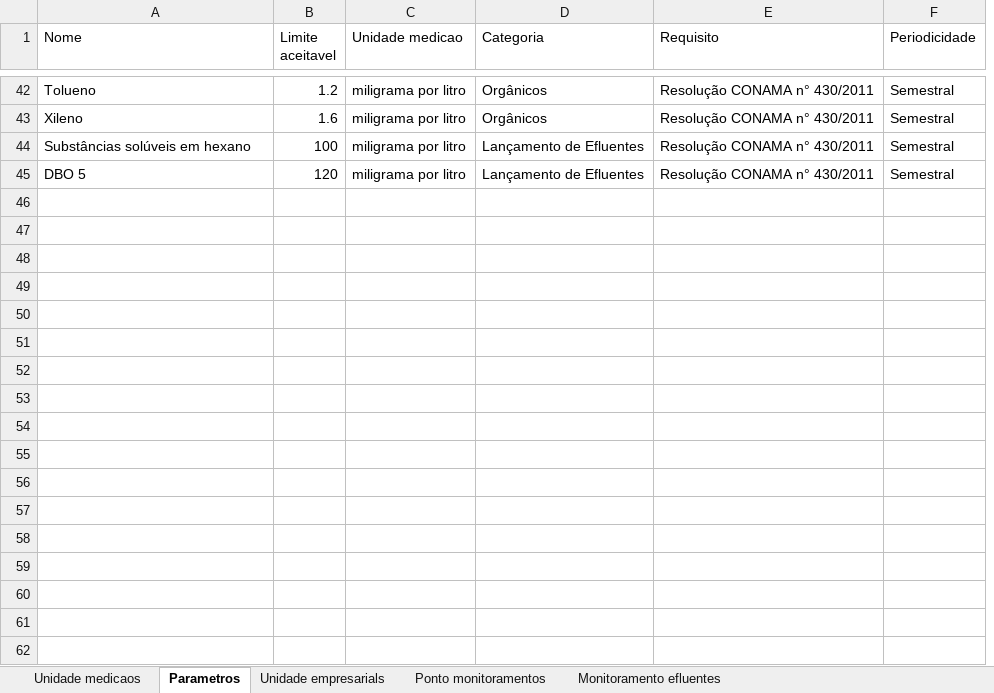
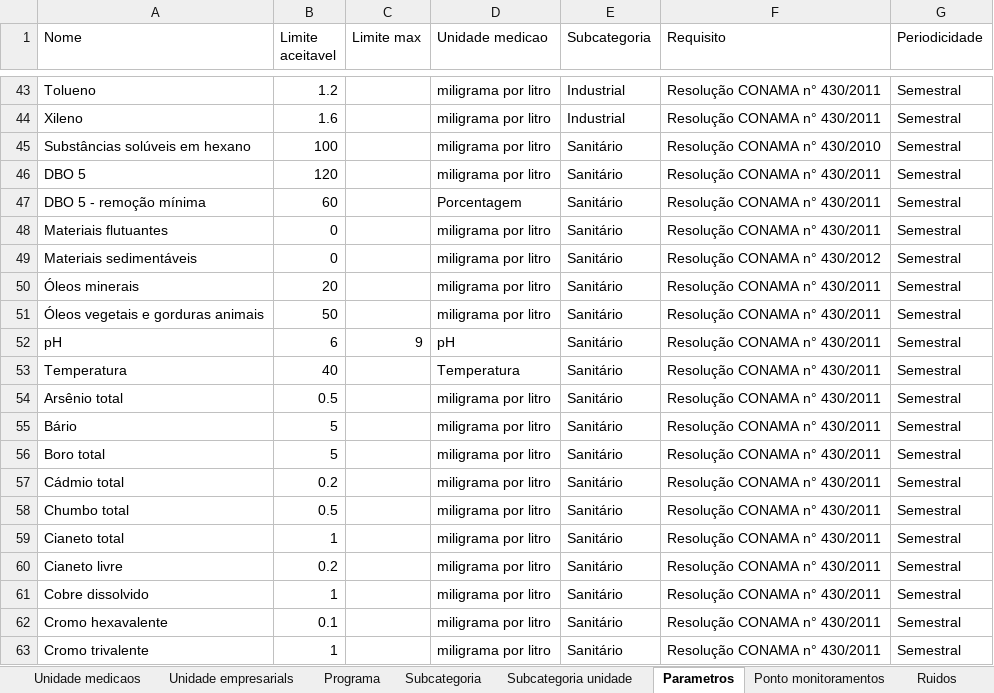
Before and after one commit to hidromosaic/App_mosaic, an Excel workbook: import_data/dados_efluentes.xlsx, sheet Parametros, drawn as a sheet; only a part is shown, gaps mark what is left out; values as stored, in another font and other column widths than the file's, no cell formats; removed rows and columns are numbered as before the commit, all else as after; the diff covers the shown part only; the diff names each change by its address in the sheet, - before the commit and + after, or states it on an @@ line.

Commit message:
Modificações gerais para inserir Efluentes Emissões e Ruídos

```diff
--- a/import_data/dados_efluentes.xlsx (sheet Parametros)
+++ b/import_data/dados_efluentes.xlsx (sheet Parametros)
+sheet tab: Programa
+sheet tab: Subcategoria
+sheet tab: Subcategoria unidade
+sheet tab: Ruidos
@@ sheet tab order changed: Unidade medicaos | Unidade empresarials | Programa | Subcategoria | Subcategoria unidade | Parametros | Ponto monitoramentos | Ruidos @@
+column C (Limite max), empty
-column D (Categoria), rows 42-45: Orgânicos | Orgânicos | Lançamento de Efluentes | Lançamento de Efluentes
+column E (Subcategoria), rows 43-46: Industrial | Industrial | Sanitário | Sanitário
-F45 (Requisito): Resolução CONAMA n° 430/2011
+F45 (Requisito): Resolução CONAMA n° 430/2010
+row 47: DBO 5 - remoção mínima | 60 |  | Porcentagem | Sanitário | Resolução CONAMA n° 430/2011 | Semestral
+row 48: Materiais flutuantes | 0 |  | miligrama por litro | Sanitário | Resolução CONAMA n° 430/2011 | Semestral
+row 49: Materiais sedimentáveis | 0 |  | miligrama por litro | Sanitário | Resolução CONAMA n° 430/2012 | Semestral
+row 50: Óleos minerais | 20 |  | miligrama por litro | Sanitário | Resolução CONAMA n° 430/2011 | Semestral
+row 51: Óleos vegetais e gorduras animais | 50 |  | miligrama por litro | Sanitário | Resolução CONAMA n° 430/2011 | Semestral
+row 52: pH | 6 | 9 | pH | Sanitário | Resolução CONAMA n° 430/2011 | Semestral
+row 53: Temperatura | 40 |  | Temperatura | Sanitário | Resolução CONAMA n° 430/2011 | Semestral
+row 54: Arsênio total | 0.5 |  | miligrama por litro | Sanitário | Resolução CONAMA n° 430/2011 | Semestral
+row 55: Bário | 5 |  | miligrama por litro | Sanitário | Resolução CONAMA n° 430/2011 | Semestral
+row 56: Boro total | 5 |  | miligrama por litro | Sanitário | Resolução CONAMA n° 430/2011 | Semestral
+row 57: Cádmio total | 0.2 |  | miligrama por litro | Sanitário | Resolução CONAMA n° 430/2011 | Semestral
+row 58: Chumbo total | 0.5 |  | miligrama por litro | Sanitário | Resolução CONAMA n° 430/2011 | Semestral
+row 59: Cianeto total | 1 |  | miligrama por litro | Sanitário | Resolução CONAMA n° 430/2011 | Semestral
+row 60: Cianeto livre | 0.2 |  | miligrama por litro | Sanitário | Resolução CONAMA n° 430/2011 | Semestral
+row 61: Cobre dissolvido | 1 |  | miligrama por litro | Sanitário | Resolução CONAMA n° 430/2011 | Semestral
+row 62: Cromo hexavalente | 0.1 |  | miligrama por litro | Sanitário | Resolução CONAMA n° 430/2011 | Semestral
+row 63: Cromo trivalente | 1 |  | miligrama por litro | Sanitário | Resolução CONAMA n° 430/2011 | Semestral
```
Also changed, not shown: 67 added rows elsewhere in this sheet, sheet Ponto monitoramentos, sheet Efluentes liquidos, sheet Unidade medicaos, other sheet tabs, cell formats, 31 other files.
